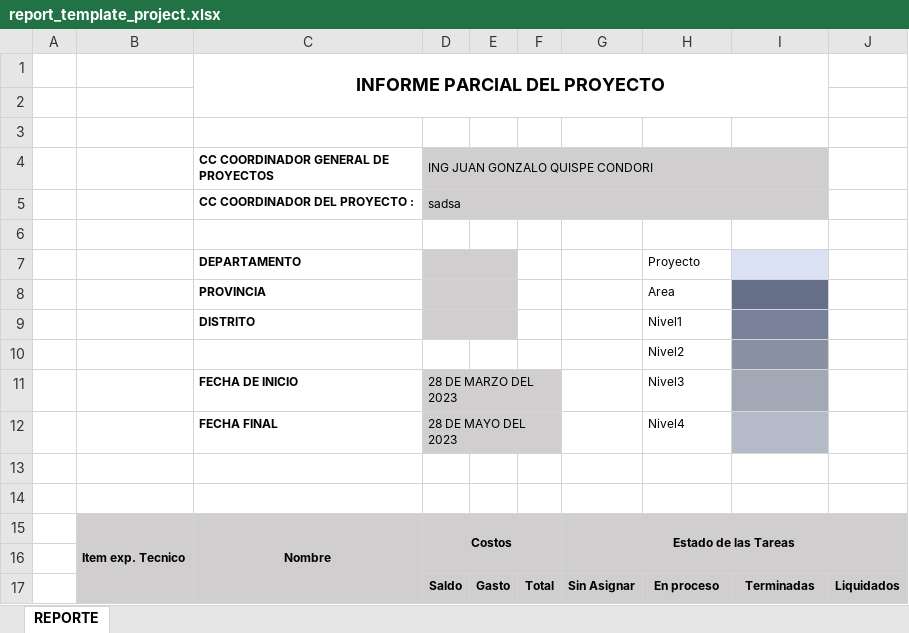
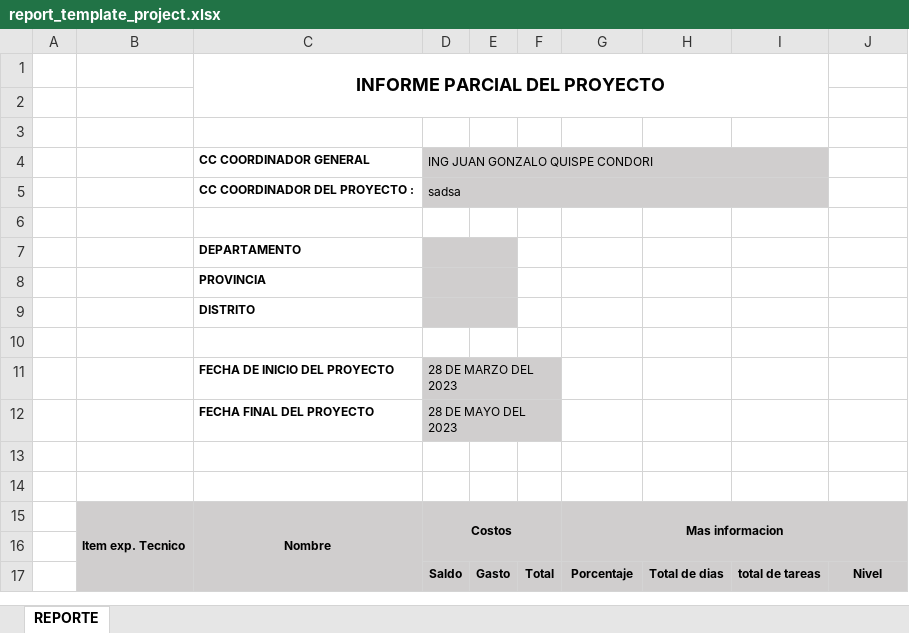
Before and after one commit to juancotrado/quisvar_proyect_ft, an Excel workbook: public/templates/report_template_project.xlsx, sheet REPORTE, drawn as a sheet; values as stored, in another font and other column widths than the file's, no borders; conditional formats not drawn; removed rows and columns are numbered as before the commit, all else as after; the diff names each change by its address in the sheet, - before the commit and + after, or states it on an @@ line.

Commit message:
config generate report for Nivel and modified styles

```diff
--- a/public/templates/report_template_project.xlsx (sheet REPORTE)
+++ b/public/templates/report_template_project.xlsx (sheet REPORTE)
-C4: CC COORDINADOR GENERAL DE PROYECTOS
+C4: CC COORDINADOR GENERAL
-H7: Proyecto
+H7: (empty)
-I7 fill: #D9E1F2
+I7 fill: none
-H8: Area
+H8: (empty)
-I8 fill: #666F88
+I8 fill: none
-H9: Nivel1
+H9: (empty)
-I9 fill: #788199
+I9 fill: none
-H10: Nivel2
+H10: (empty)
-I10 fill: #8990A2
+I10 fill: none
-row 11:  |  | FECHA DE INICIO | 28 DE MARZO DEL 2023 |  |  |  | Nivel3
-row 12:  |  | FECHA FINAL | 28 DE MAYO DEL 2023 |  |  |  | Nivel4
+row 11:  |  | FECHA DE INICIO DEL PROYECTO | 28 DE MARZO DEL 2023
+row 12:  |  | FECHA FINAL DEL PROYECTO | 28 DE MAYO DEL 2023
-G15: Estado de las Tareas
+G15: Mas informacion
-row 17:  |  |  | Saldo | Gasto | Total | Sin Asignar | En proceso | Terminadas | Liquidados
+row 17:  |  |  | Saldo | Gasto | Total | Porcentaje | Total de dias | total de tareas | Nivel
```
Also changed, not shown: 10 other files.
